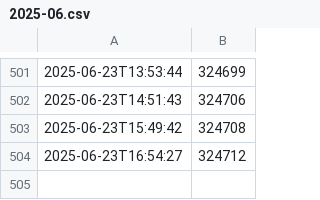
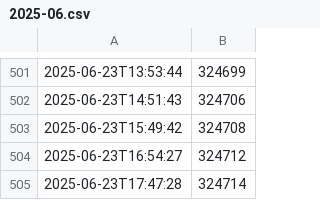
Before and after one commit to amezin/ddterm-downloads-history, a CSV file: 2025-06.csv, drawn as a sheet; only a part is shown, gaps mark what is left out; the diff names each change by its address in the sheet, - before the commit and + after, or states it on an @@ line.

```diff
--- a/2025-06.csv
+++ b/2025-06.csv
+row 505: 2025-06-23T17:47:28 | 324714
```
